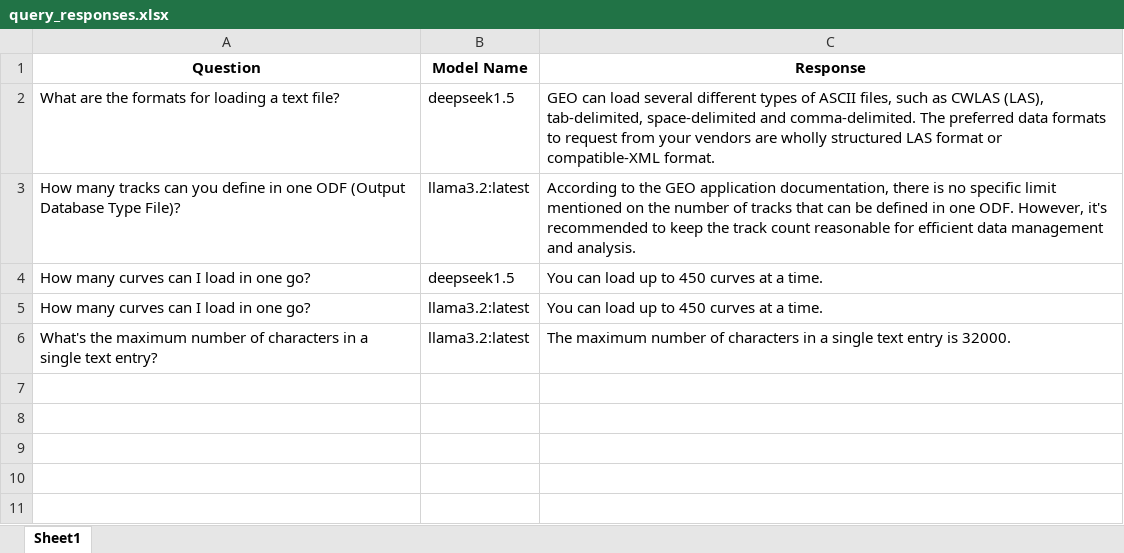
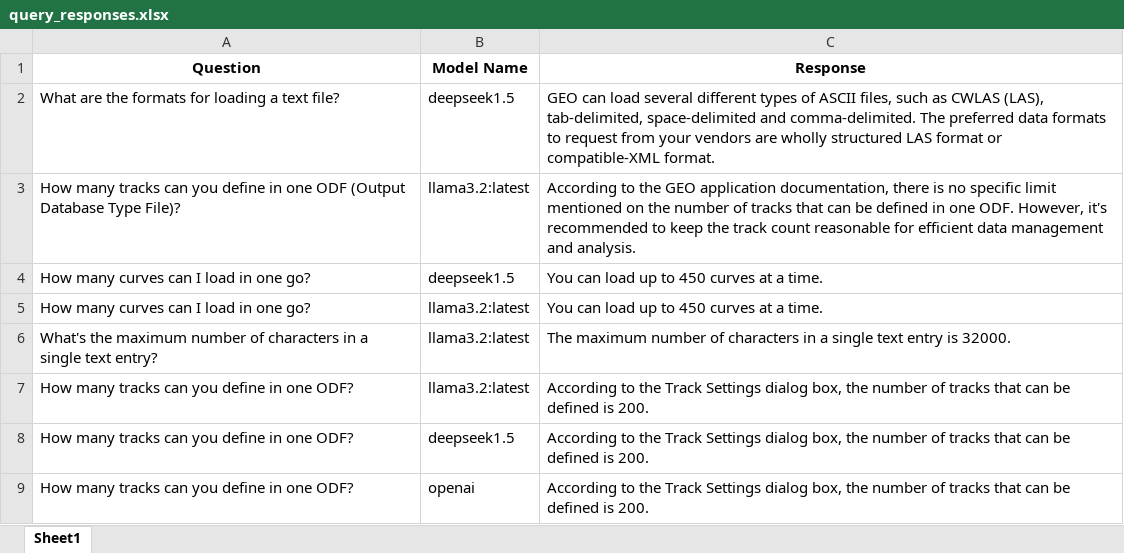
Before and after one commit to hlin-0420/GEO-bot-prototype, an Excel workbook: Data/query_responses.xlsx, sheet Sheet1, drawn as a sheet; values as stored, in another font and other column widths than the file's, no borders; the diff names each change by its address in the sheet, - before the commit and + after, or states it on an @@ line.

Commit message:
Restructured Response Section -1
Moved display of response by questions loaded from text files into the response section. - 27 02 25.

```diff
--- a/Data/query_responses.xlsx (sheet Sheet1)
+++ b/Data/query_responses.xlsx (sheet Sheet1)
+row 7: How many tracks can you define in one ODF? | llama3.2:latest | According to the Track Settings dialog box, the number of tracks that can be defined is 200.
+row 8: How many tracks can you define in one ODF? | deepseek1.5 | According to the Track Settings dialog box, the number of tracks that can be defined is 200.
+row 9: How many tracks can you define in one ODF? | openai | According to the Track Settings dialog box, the number of tracks that can be defined is 200.
```
Also changed, not shown: 1 other file.
